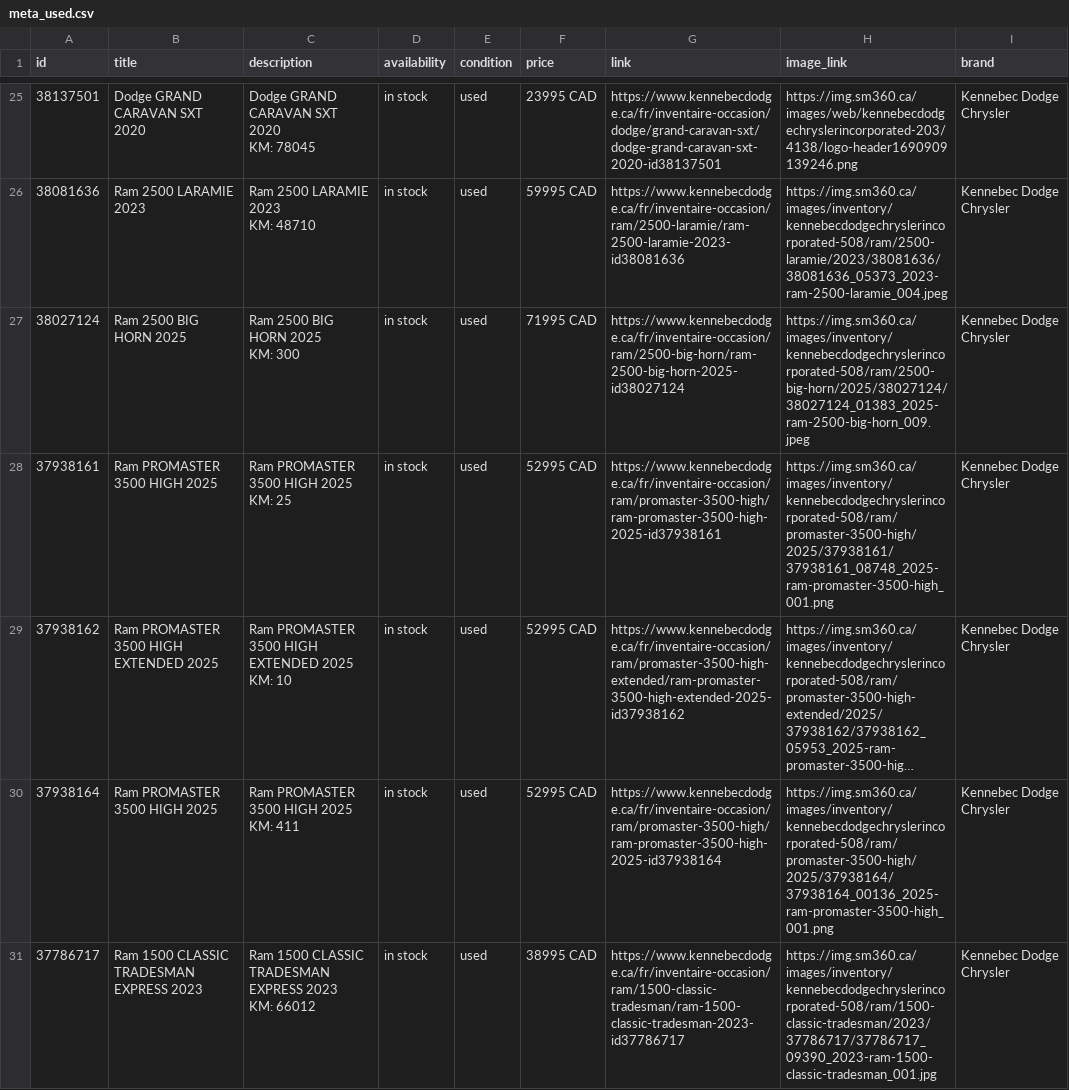
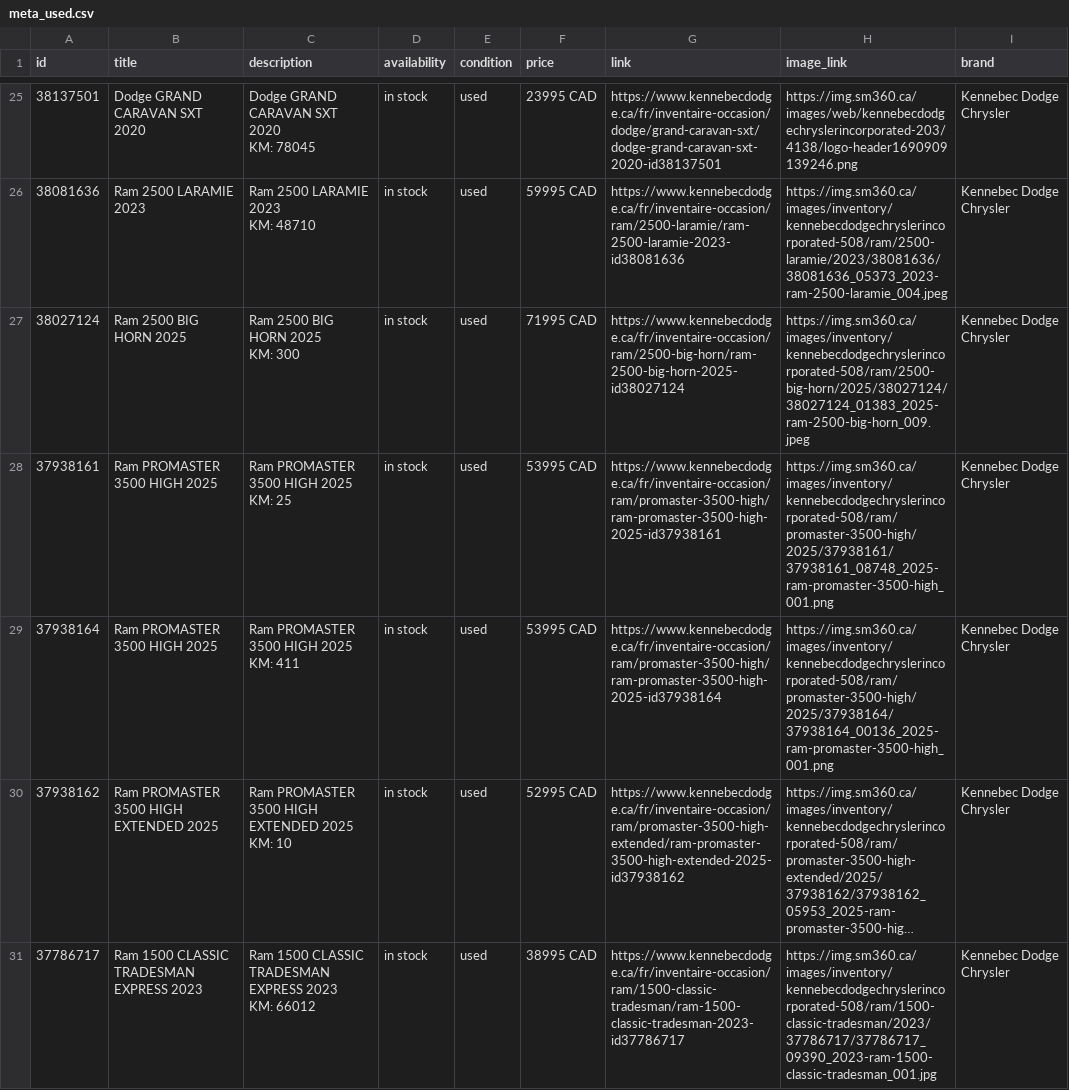
Before and after one commit to luxurahair/kennebec-meta-feed, a CSV file: docs/meta_used.csv, drawn as a sheet; only a part is shown, gaps mark what is left out; long unchanged cells end in …; removed rows and columns are numbered as before the commit, all else as after; ↵ is a line break in a cell; the diff covers the shown part only; the diff names each change by its address in the sheet, - before the commit and + after, or states it on an @@ line.

```diff
--- a/docs/meta_used.csv
+++ b/docs/meta_used.csv
-F28 (price): 52995 CAD
+F28 (price): 53995 CAD
+row 29: 37938164 | Ram PROMASTER 3500 HIGH 2025 | Ram PROMASTER 3500 HIGH 2025 ↵ KM: 411 | in stock | used | 53995 CAD | https://www.kennebecdodge.ca/fr/inventaire-occasion/ram/promaster-3500-high/ram-promaster-3500-high-2025-id37938164 | https://img.sm360.ca/images/inventory/kennebecdodgechryslerincorporated-508/ram/promaster-3500-high/2025/37938164/37938164_00136_2025-ram-promaster-3500-high_001.png | Kennebec Dodge Chrysler
-row 30: 37938164 | Ram PROMASTER 3500 HIGH 2025 | Ram PROMASTER 3500 HIGH 2025 ↵ KM: 411 | in stock | used | 52995 CAD | https://www.kennebecdodge.ca/fr/inventaire-occasion/ram/promaster-3500-high/ram-promaster-3500-high-2025-id37938164 | https://img.sm360.ca/images/inventory/kennebecdodgechryslerincorporated-508/ram/promaster-3500-high/2025/37938164/37938164_00136_2025-ram-promaster-3500-high_001.png | Kennebec Dodge Chrysler
```
Also changed, not shown: 1 removed row and 6 edited cells elsewhere in this file.
